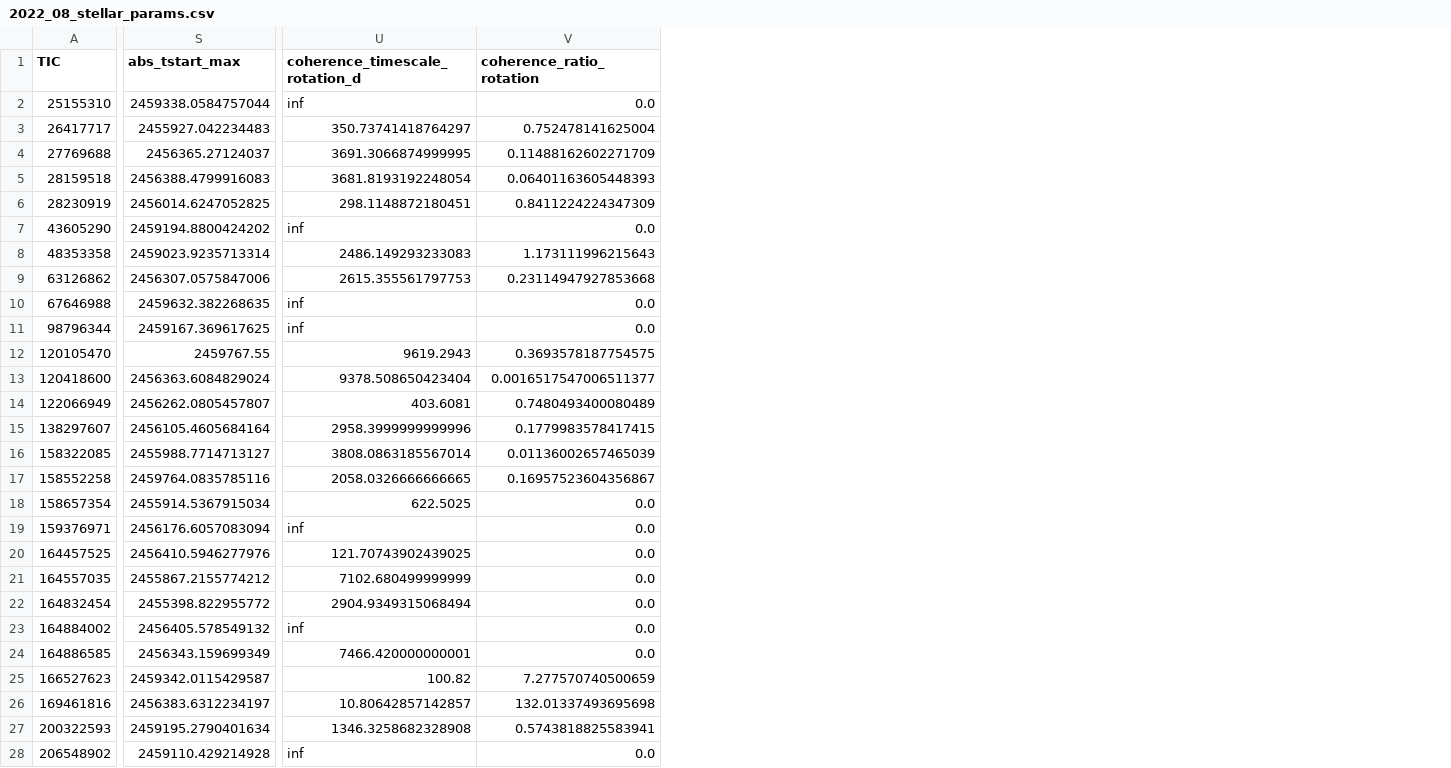
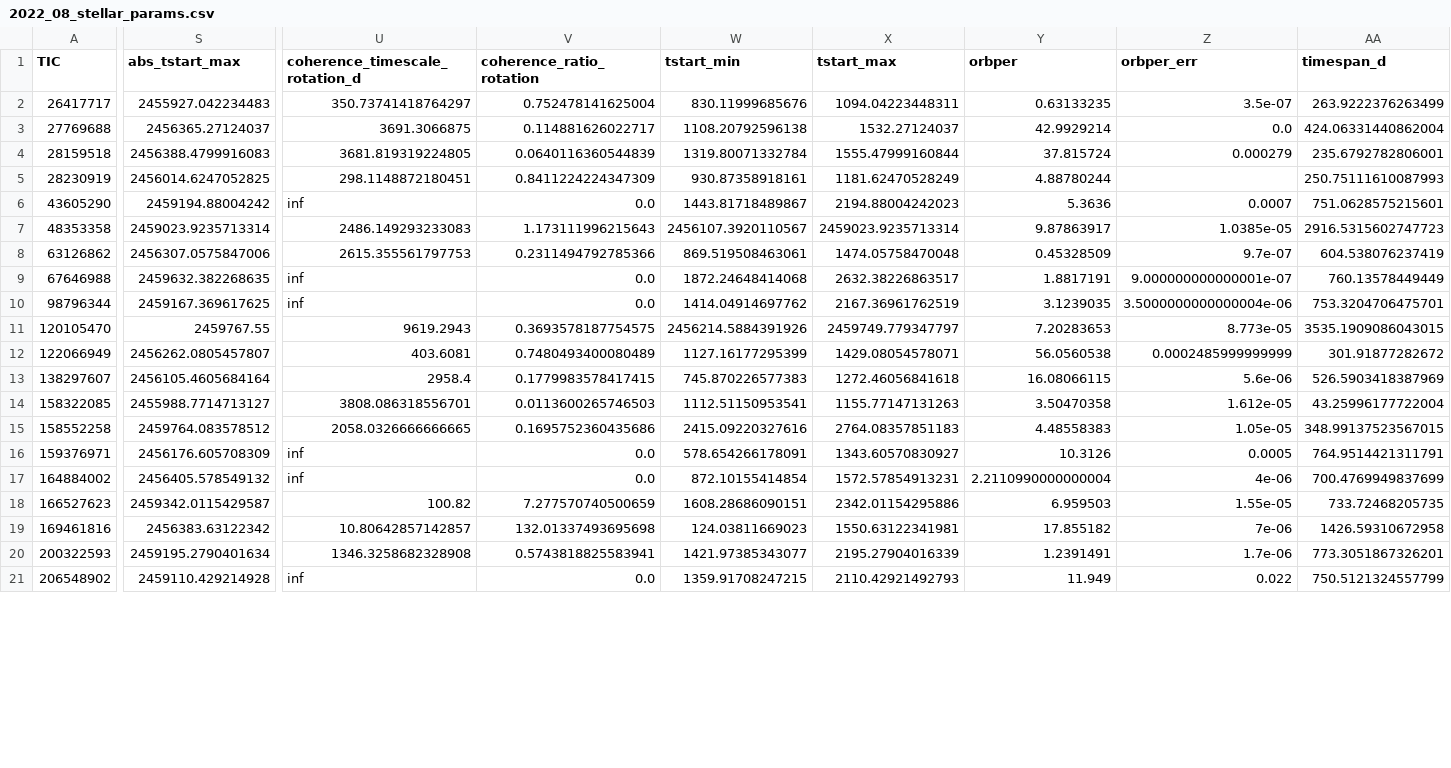
Before and after one commit to ekaterinailin/flaring-spi, a CSV file: results/2022_08_stellar_params.csv, drawn as a sheet; only a part is shown, gaps mark what is left out; removed rows and columns are numbered as before the commit, all else as after; rows hold the shown columns only; the diff covers the shown part only; the diff names each change by its address in the sheet, - before the commit and + after, or states it on an @@ line.

Commit message:
adding missing values from literature

```diff
--- a/results/2022_08_stellar_params.csv
+++ b/results/2022_08_stellar_params.csv
+column W (tstart_min), rows 2-21: 830.11999685676 | 1108.20792596138 | 1319.80071332784 | 930.87358918161 | 1443.81718489867 | 2456107.3920110567 | 869.519508463061 | 1872.24648414068 | 1414.04914697762 | 2456214.5884391926 | 1127.16177295399 | 745.870226577383 | 1112.51150953541 | 2415.09220327616 | 578.654266178091 | 872.10155414854 | 1608.28686090151 | 124.03811669023 | 1421.97385343077 | 1359.91708247215
+column X (tstart_max), rows 2-21: 1094.04223448311 | 1532.27124037 | 1555.47999160844 | 1181.62470528249 | 2194.88004242023 | 2459023.9235713314 | 1474.05758470048 | 2632.38226863517 | 2167.36961762519 | 2459749.779347797 | 1429.08054578071 | 1272.46056841618 | 1155.77147131263 | 2764.08357851183 | 1343.60570830927 | 1572.57854913231 | 2342.01154295886 | 1550.63122341981 | 2195.27904016339 | 2110.42921492793
+column Y (orbper), rows 2-21: 0.63133235 | 42.9929214 | 37.815724 | 4.88780244 | 5.3636 | 9.87863917 | 0.45328509 | 1.8817191 | 3.1239035 | 7.20283653 | 56.0560538 | 16.08066115 | 3.50470358 | 4.48558383 | 10.3126 | 2.2110990000000004 | 6.959503 | 17.855182 | 1.2391491 | 11.949
+column Z (orbper_err), rows 2-21: 3.5e-07 | 0.0 | 0.000279 |  | 0.0007 | 1.0385e-05 | 9.7e-07 | 9.000000000000001e-07 | 3.5000000000000004e-06 | 8.773e-05 | 0.0002485999999999 | 5.6e-06 | 1.612e-05 | 1.05e-05 | 0.0005 | 4e-06 | 1.55e-05 | 7e-06 | 1.7e-06 | 0.022
+column AA (timespan_d), rows 2-21: 263.9222376263499 | 424.06331440862004 | 235.6792782806001 | 250.75111610087993 | 751.0628575215601 | 2916.5315602747723 | 604.538076237419 | 760.13578449449 | 753.3204706475701 | 3535.1909086043015 | 301.91877282672 | 526.5903418387969 | 43.25996177722004 | 348.99137523567015 | 764.9514421311791 | 700.4769949837699 | 733.72468205735 | 1426.59310672958 | 773.3051867326201 | 750.5121324557799
-row 2: 25155310 | 2459338.0584757044 | inf | 0.0
-U3 (coherence_timescale_rotation_d): 3691.3066874999995
+U3 (coherence_timescale_rotation_d): 3691.3066875
-V3 (coherence_ratio_rotation): 0.11488162602271709
+V3 (coherence_ratio_rotation): 0.114881626022717
-U4 (coherence_timescale_rotation_d): 3681.8193192248054
+U4 (coherence_timescale_rotation_d): 3681.819319224805
-V4 (coherence_ratio_rotation): 0.06401163605448393
+V4 (coherence_ratio_rotation): 0.0640116360544839
-S6 (abs_tstart_max): 2459194.8800424202
+S6 (abs_tstart_max): 2459194.88004242
-V8 (coherence_ratio_rotation): 0.23114947927853668
+V8 (coherence_ratio_rotation): 0.2311494792785366
-row 13: 120418600 | 2456363.6084829024 | 9378.508650423404 | 0.0016517547006511377
-U13 (coherence_timescale_rotation_d): 2958.3999999999996
+U13 (coherence_timescale_rotation_d): 2958.4
-U14 (coherence_timescale_rotation_d): 3808.0863185567014
+U14 (coherence_timescale_rotation_d): 3808.086318556701
-V14 (coherence_ratio_rotation): 0.01136002657465039
+V14 (coherence_ratio_rotation): 0.0113600265746503
-S15 (abs_tstart_max): 2459764.0835785116
+S15 (abs_tstart_max): 2459764.083578512
-V15 (coherence_ratio_rotation): 0.16957523604356867
+V15 (coherence_ratio_rotation): 0.1695752360435686
-row 18: 158657354 | 2455914.5367915034 | 622.5025 | 0.0
-S16 (abs_tstart_max): 2456176.6057083094
+S16 (abs_tstart_max): 2456176.605708309
-row 20: 164457525 | 2456410.5946277976 | 121.70743902439025 | 0.0
-row 21: 164557035 | 2455867.2155774212 | 7102.680499999999 | 0.0
-row 22: 164832454 | 2455398.822955772 | 2904.9349315068494 | 0.0
-row 24: 164886585 | 2456343.159699349 | 7466.420000000001 | 0.0
-S19 (abs_tstart_max): 2456383.6312234197
+S19 (abs_tstart_max): 2456383.63122342
```
Also changed, not shown: 2 added rows, 2 removed rows, 2 added columns and 17 edited cells elsewhere in this file, results/multistar_adtest.csv, 7 other files.
